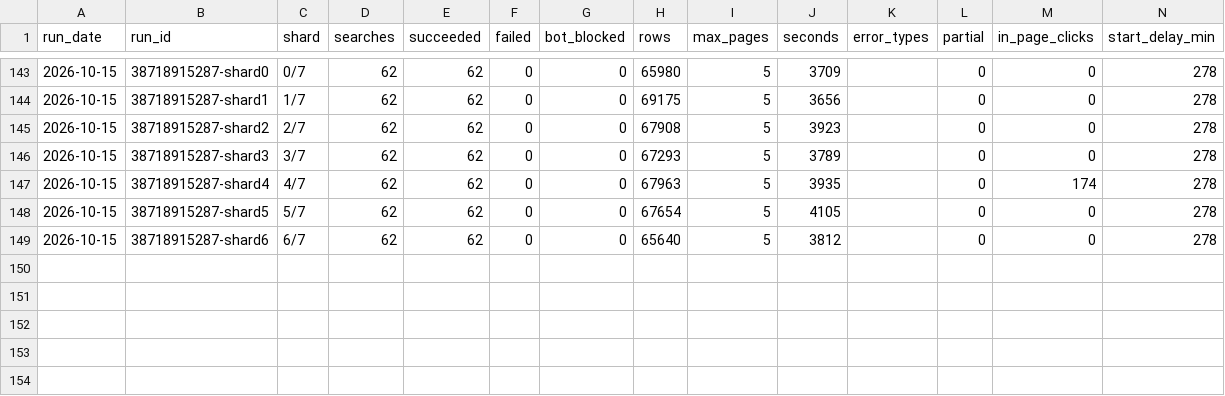
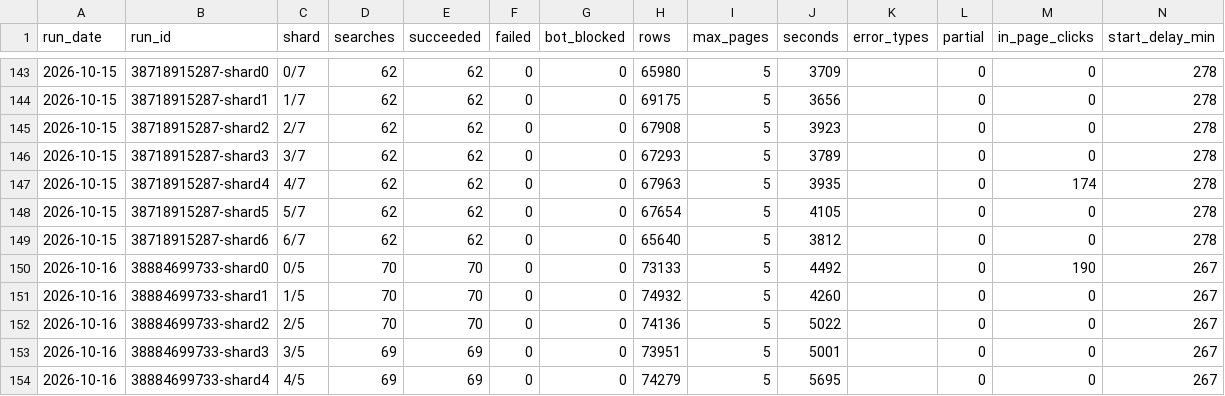
Before and after one commit to MichaelRogerGarrity/flight-fare-scraper, a CSV file: run-log.csv, drawn as a sheet; only a part is shown, gaps mark what is left out.

```diff
--- a/run-log.csv
+++ b/run-log.csv
@@ -149 +149,6 @@ run_date,run_id,shard,searches,succeeded,failed,bot_blocked,rows,max_pages,secon
 2026-10-15,38718915287-shard6,6/7,62,62,0,0,65640,5,3812,,0,0,278
+2026-10-16,38884699733-shard0,0/5,70,70,0,0,73133,5,4492,,0,190,267
+2026-10-16,38884699733-shard1,1/5,70,70,0,0,74932,5,4260,,0,0,267
+2026-10-16,38884699733-shard2,2/5,70,70,0,0,74136,5,5022,,0,0,267
+2026-10-16,38884699733-shard3,3/5,69,69,0,0,73951,5,5001,,0,0,267
+2026-10-16,38884699733-shard4,4/5,69,69,0,0,74279,5,5695,,0,0,267
```
